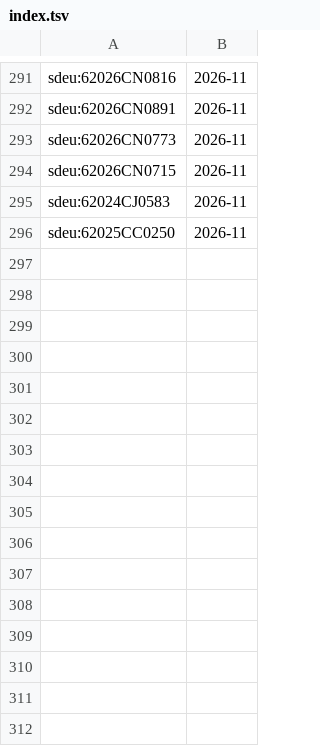
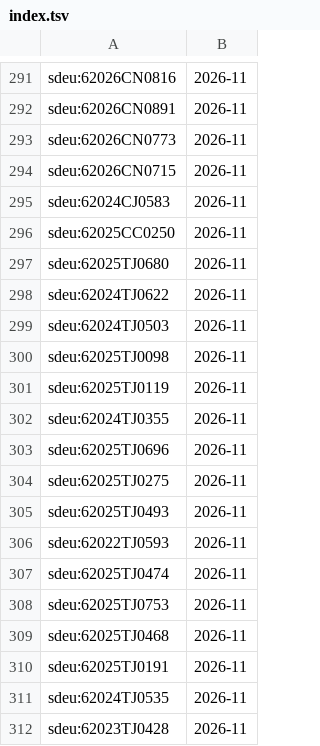
Before and after one commit to davzavada/IP-rss-feed, a TSV file: data/judikatura/sdeu/index.tsv, drawn as a sheet; only a part is shown, gaps mark what is left out.

```diff
--- a/data/judikatura/sdeu/index.tsv
+++ b/data/judikatura/sdeu/index.tsv
@@ -296 +296,17 @@ sdeu:62024CJ0583	2026-11
 sdeu:62025CC0250	2026-11
+sdeu:62025TJ0680	2026-11
+sdeu:62024TJ0622	2026-11
+sdeu:62024TJ0503	2026-11
+sdeu:62025TJ0098	2026-11
+sdeu:62025TJ0119	2026-11
+sdeu:62024TJ0355	2026-11
+sdeu:62025TJ0696	2026-11
+sdeu:62025TJ0275	2026-11
+sdeu:62025TJ0493	2026-11
+sdeu:62022TJ0593	2026-11
+sdeu:62025TJ0474	2026-11
+sdeu:62025TJ0753	2026-11
+sdeu:62025TJ0468	2026-11
+sdeu:62025TJ0191	2026-11
+sdeu:62024TJ0535	2026-11
+sdeu:62023TJ0428	2026-11
```
Also changed, not shown: data/judikatura/ns/index.tsv, data/judikatura/nss/index.tsv, 14 other files.
